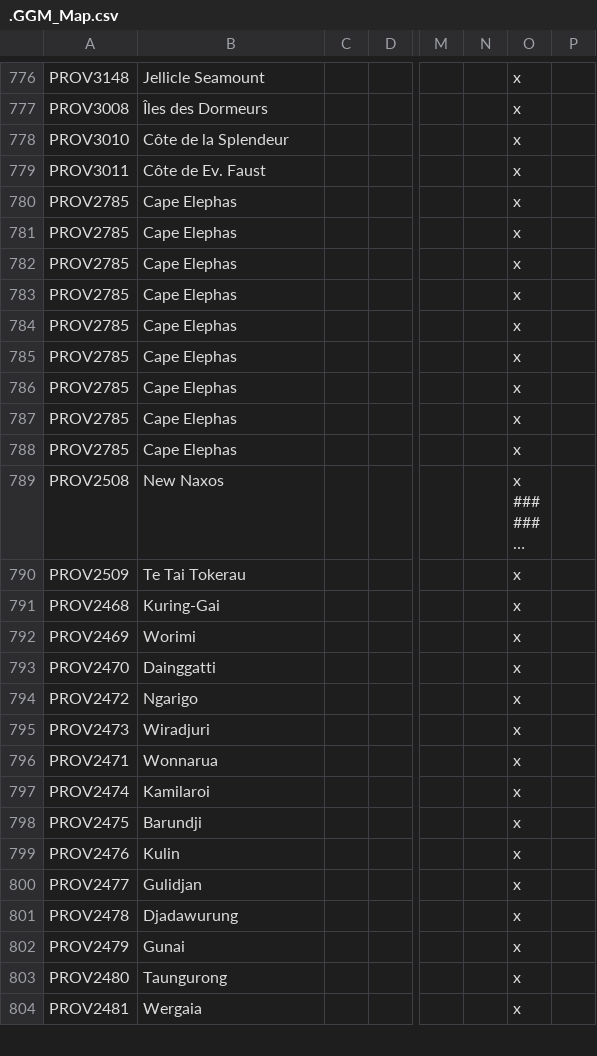
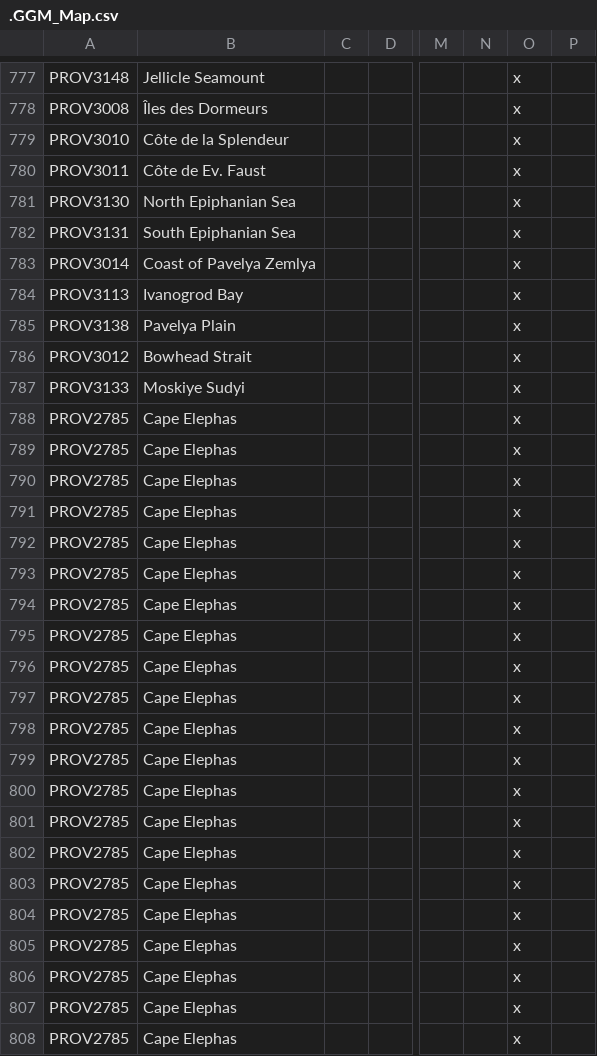
Before and after one commit to The-Question-Asker/MAW2, a CSV file: GGM/localisation/.GGM_Map.csv, drawn as a sheet; only a part is shown, gaps mark what is left out; the shorter side is filled out with more unchanged rows; long unchanged cells end in …; rows hold the shown columns only; the diff covers the shown part only; the diff names each change by its address in the sheet, - before the commit and + after, or states it on an @@ line.

```diff
--- a/GGM/localisation/.GGM_Map.csv
+++ b/GGM/localisation/.GGM_Map.csv
+row 781: PROV3130 | North Epiphanian Sea |  |  |  |  | x
+row 782: PROV3131 | South Epiphanian Sea |  |  |  |  | x
+row 783: PROV3014 | Coast of Pavelya Zemlya |  |  |  |  | x
+row 784: PROV3113 | Ivanogrod Bay |  |  |  |  | x
+row 785: PROV3138 | Pavelya Plain |  |  |  |  | x
+row 786: PROV3012 | Bowhead Strait |  |  |  |  | x
+row 787: PROV3133 | Moskiye Sudyi |  |  |  |  | x
+row 788: PROV2785 | Cape Elephas |  |  |  |  | x
+row 789: PROV2785 | Cape Elephas |  |  |  |  | x
+row 790: PROV2785 | Cape Elephas |  |  |  |  | x
+row 791: PROV2785 | Cape Elephas |  |  |  |  | x
+row 792: PROV2785 | Cape Elephas |  |  |  |  | x
+row 793: PROV2785 | Cape Elephas |  |  |  |  | x
+row 794: PROV2785 | Cape Elephas |  |  |  |  | x
+row 795: PROV2785 | Cape Elephas |  |  |  |  | x
+row 796: PROV2785 | Cape Elephas |  |  |  |  | x
+row 797: PROV2785 | Cape Elephas |  |  |  |  | x
+row 798: PROV2785 | Cape Elephas |  |  |  |  | x
+row 799: PROV2785 | Cape Elephas |  |  |  |  | x
+row 800: PROV2785 | Cape Elephas |  |  |  |  | x
+row 801: PROV2785 | Cape Elephas |  |  |  |  | x
+row 802: PROV2785 | Cape Elephas |  |  |  |  | x
+row 803: PROV2785 | Cape Elephas |  |  |  |  | x
+row 804: PROV2785 | Cape Elephas |  |  |  |  | x
+row 805: PROV2785 | Cape Elephas |  |  |  |  | x
+row 806: PROV2785 | Cape Elephas |  |  |  |  | x
```
Also changed, not shown: 5 added rows and 4 removed rows elsewhere in this file, 4 other files.
